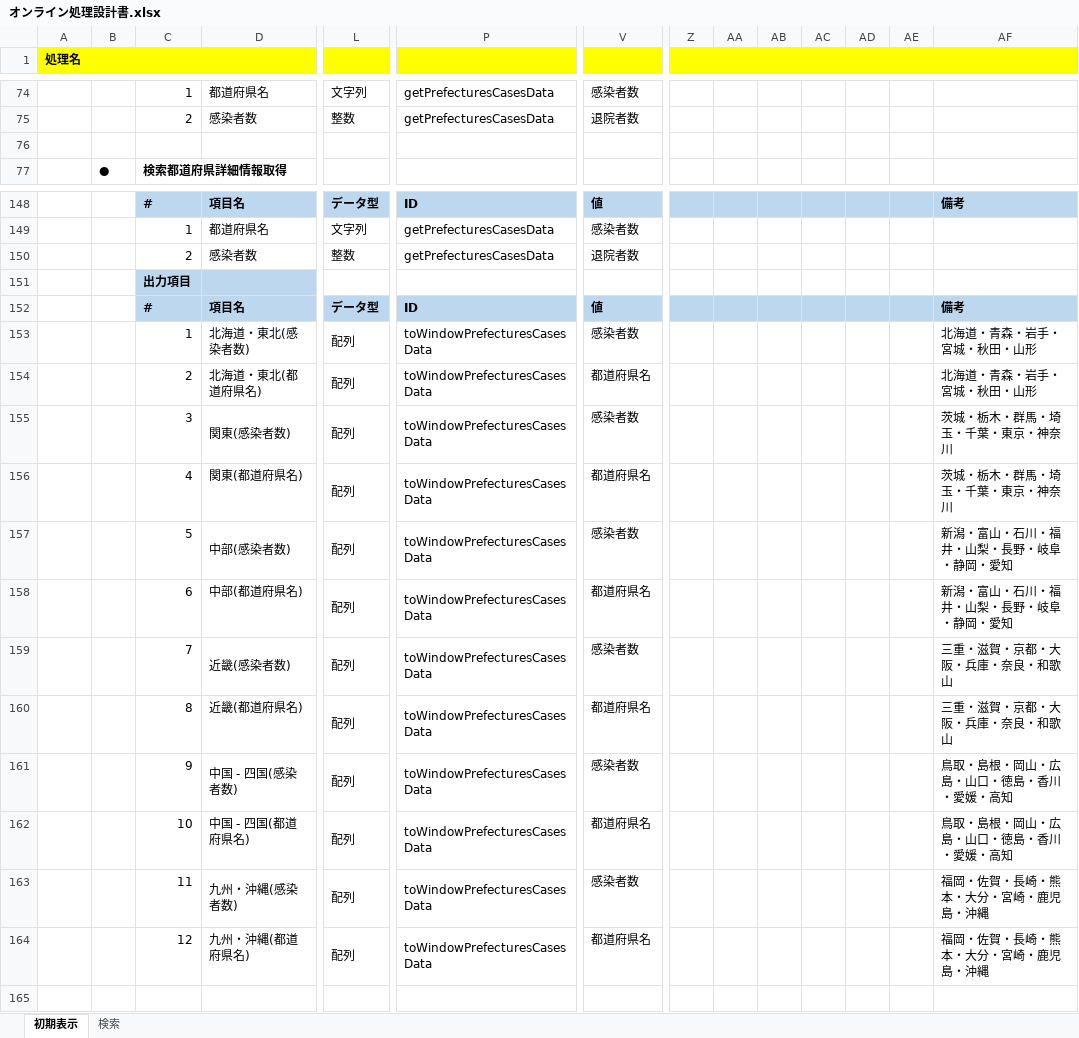
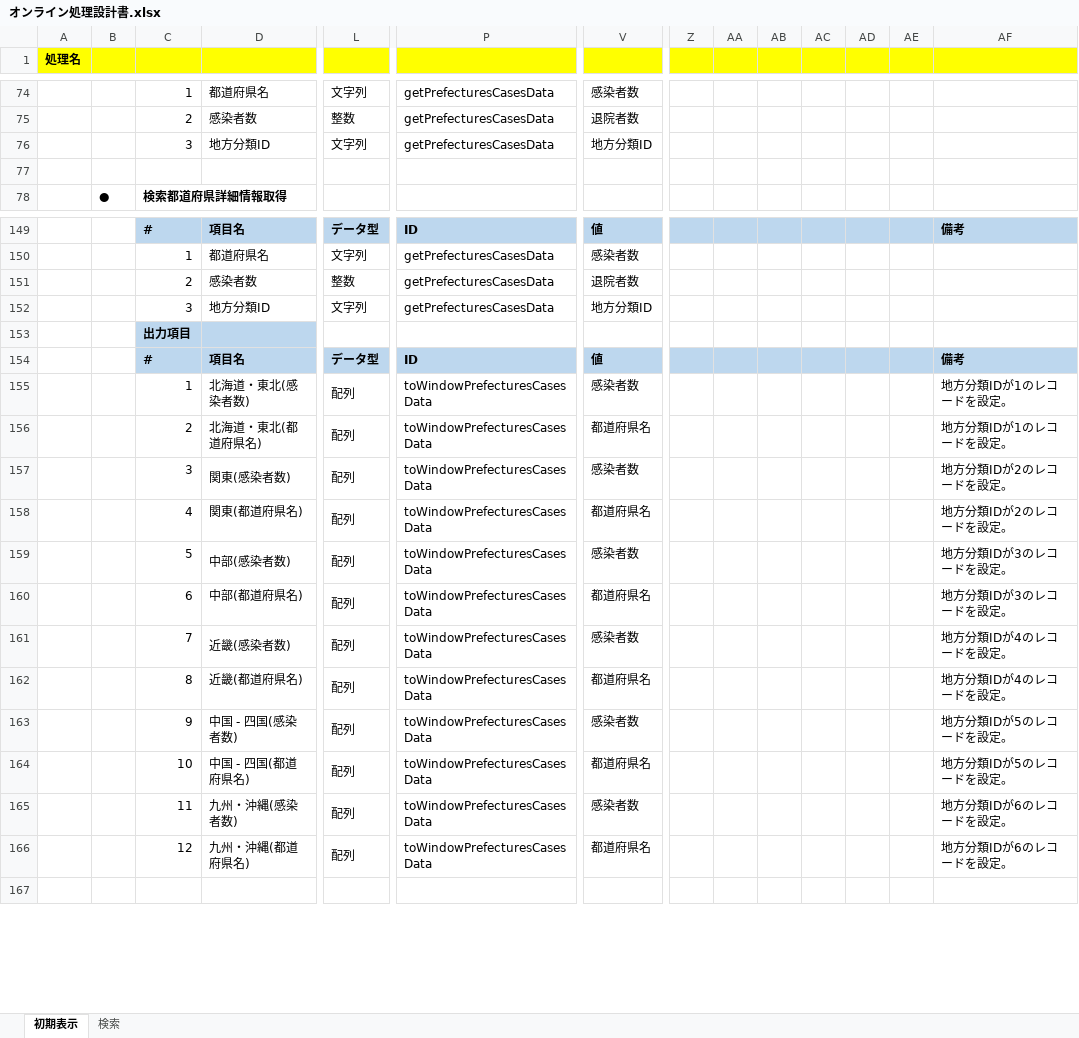
Before and after one commit to I-am-ozisan/COVID-19-Web, an Excel workbook: 設計書/02_オンライン設計書/オンライン処理設計書.xlsx, sheet 初期表示, drawn as a sheet; only a part is shown, gaps mark what is left out; values as stored, in another font and other column widths than the file's, no borders; charts and pictures not drawn; addresses are those after the commit; rows hold the shown columns only; the diff names each change by its address in the sheet, - before the commit and + after, or states it on an @@ line.

Commit message:
【update】設計書修正

```diff
--- a/設計書/02_オンライン設計書/オンライン処理設計書.xlsx (sheet 初期表示)
+++ b/設計書/02_オンライン設計書/オンライン処理設計書.xlsx (sheet 初期表示)
+row 76:  |  | 3 | 地方分類ID | 文字列 | getPrefecturesCasesData | 地方分類ID
+row 152:  |  | 3 | 地方分類ID | 文字列 | getPrefecturesCasesData | 地方分類ID
-AF155:AF156: 北海道・青森・岩手・宮城・秋田・山形
+AF155:AF156: 地方分類IDが1のレコードを設定。
-AF157:AF158: 茨城・栃木・群馬・埼玉・千葉・東京・神奈川
+AF157:AF158: 地方分類IDが2のレコードを設定。
-AF159:AF160: 新潟・富山・石川・福井・山梨・長野・岐阜・静岡・愛知
+AF159:AF160: 地方分類IDが3のレコードを設定。
-AF161:AF162: 三重・滋賀・京都・大阪・兵庫・奈良・和歌山
+AF161:AF162: 地方分類IDが4のレコードを設定。
-AF163:AF164: 鳥取・島根・岡山・広島・山口・徳島・香川・愛媛・高知
+AF163:AF164: 地方分類IDが5のレコードを設定。
-AF165:AF166: 福岡・佐賀・長崎・熊本・大分・宮崎・鹿児島・沖縄
+AF165:AF166: 地方分類IDが6のレコードを設定。
```
Also changed, not shown: formulas that keep their value.
